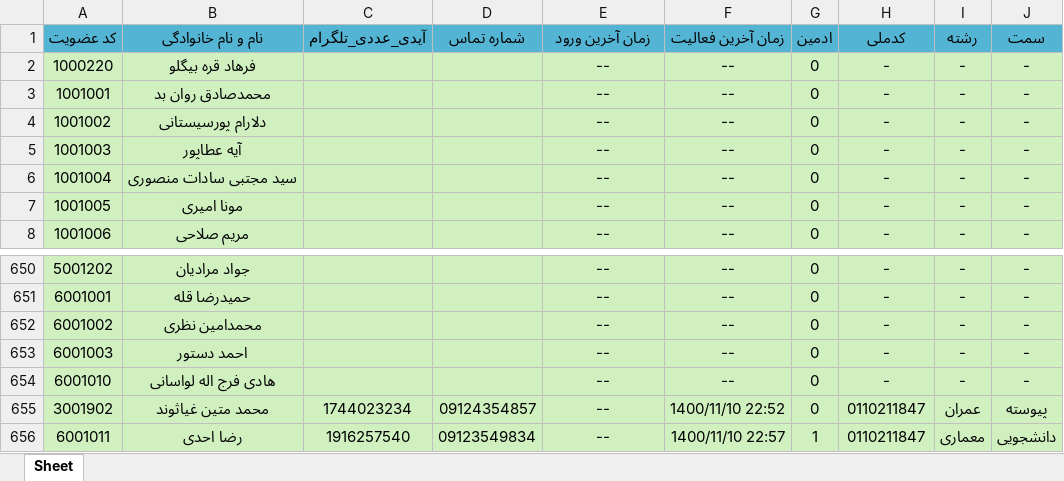
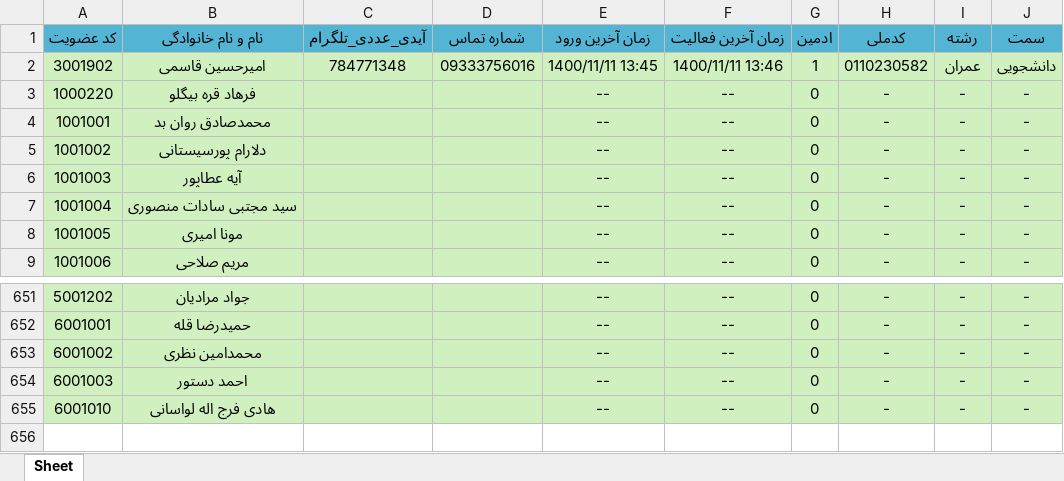
Before and after one commit to k3rn3lpanicc/BECtelegrambot, an Excel workbook: exported.xlsx, sheet Sheet, drawn as a sheet; only a part is shown, gaps mark what is left out; values as stored, in another font and other column widths than the file's, no borders; removed rows and columns are numbered as before the commit, all else as after; the diff names each change by its address in the sheet, - before the commit and + after, or states it on an @@ line.

```diff
--- a/exported.xlsx (sheet Sheet)
+++ b/exported.xlsx (sheet Sheet)
+row 2: 3001902 | امیرحسین قاسمی | 784771348 | 09333756016 | 1400/11/11 13:45 | 1400/11/11 13:46 | 1 | 0110230582 | عمران | دانشجویی
-row 655: 3001902 | محمد متین غیاثوند | 1744023234 | 09124354857 | -- | 1400/11/10 22:52 | 0 | 0110211847 | عمران | پیوسته
-row 656: 6001011 | رضا احدی | 1916257540 | 09123549834 | -- | 1400/11/10 22:57 | 1 | 0110211847 | معماری | دانشجویی
```
Also changed, not shown: events_export.xlsx, 12 other files.
